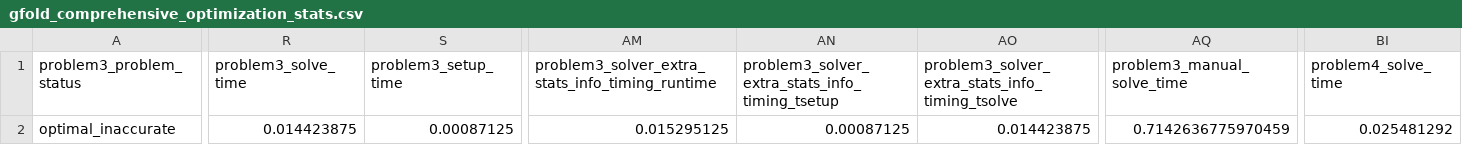
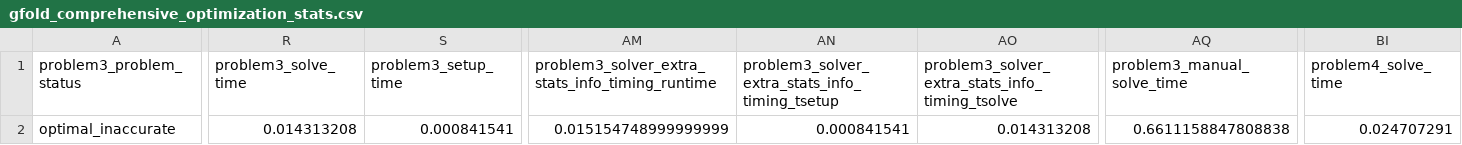
Before and after one commit to jannismalkomes/CVXPY_Hopper, a CSV file: src/Trajectory_Generator/results/database/gfold_comprehensive_optimization_stats.csv, drawn as a sheet; only a part is shown, gaps mark what is left out; the diff covers the shown part only; the diff names each change by its address in the sheet, - before the commit and + after, or states it on an @@ line.

```diff
--- a/src/Trajectory_Generator/results/database/gfold_comprehensive_optimization_stats.csv
+++ b/src/Trajectory_Generator/results/database/gfold_comprehensive_optimization_stats.csv
-R2 (problem3_solve_time): 0.014423875
+R2 (problem3_solve_time): 0.014313208
-S2 (problem3_setup_time): 0.00087125
+S2 (problem3_setup_time): 0.000841541
-AM2: 0.015295125
+AM2: 0.015154748999999999
-AN2: 0.00087125
+AN2: 0.000841541
-AO2: 0.014423875
+AO2: 0.014313208
-AQ2 (problem3_manual_solve_time): 0.7142636775970459
+AQ2 (problem3_manual_solve_time): 0.6611158847808838
-BI2 (problem4_solve_time): 0.025481292
+BI2 (problem4_solve_time): 0.024707291
```
Also changed, not shown: 5 edited cells elsewhere in this file, 3 other files.
